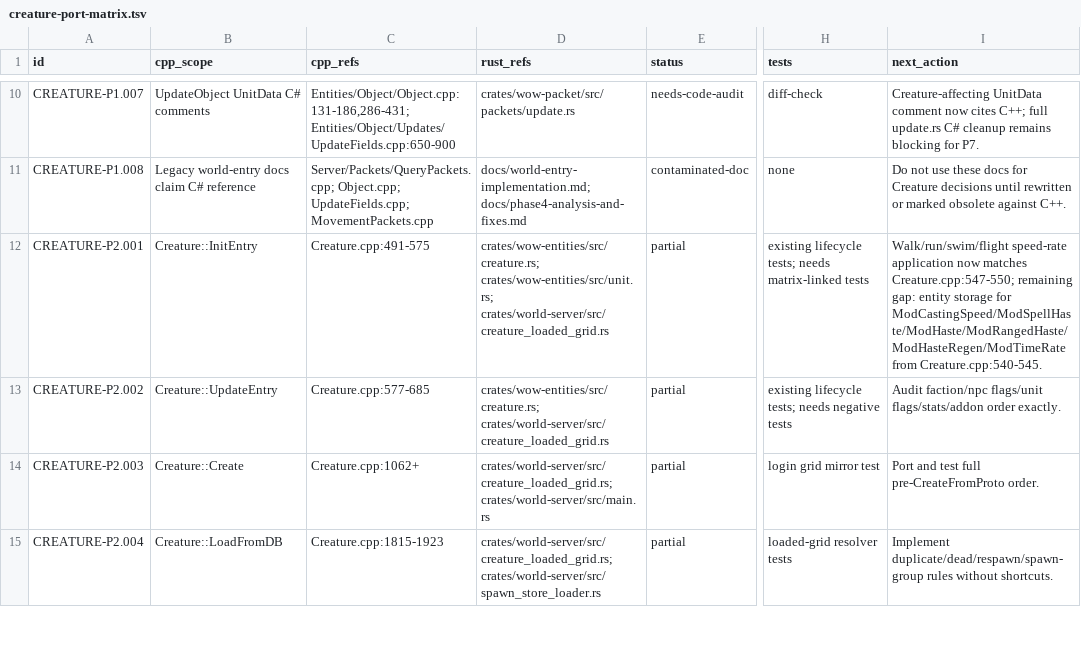
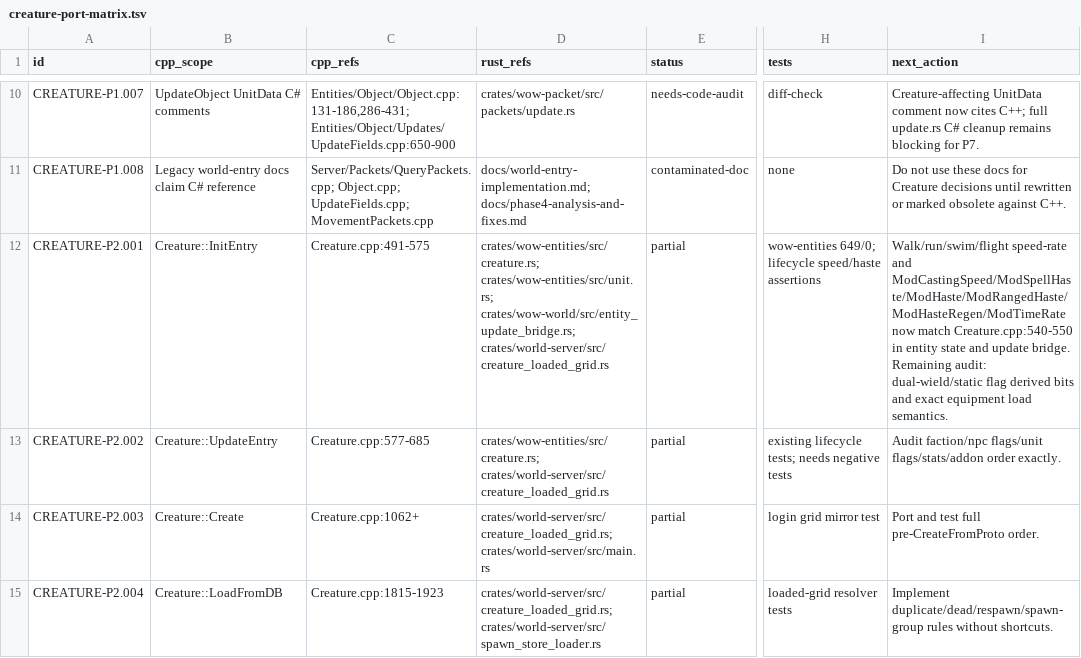
Before and after one commit to alseif0x/rustycore, a TSV file: docs/migration/inventory/creature-port-matrix.tsv, drawn as a sheet; only a part is shown, gaps mark what is left out; the diff names each change by its address in the sheet, - before the commit and + after, or states it on an @@ line.

Commit message:
Represent creature init haste fields

```diff
--- a/docs/migration/inventory/creature-port-matrix.tsv
+++ b/docs/migration/inventory/creature-port-matrix.tsv
-D12 (rust_refs): crates/wow-entities/src/creature.rs; crates/wow-entities/src/unit.rs; crates/world-server/src/creature_loaded_grid.rs
+D12 (rust_refs): crates/wow-entities/src/creature.rs; crates/wow-entities/src/unit.rs; crates/wow-world/src/entity_update_bridge.rs; crates/world-server/src/creature_loaded_grid.rs
-H12 (tests): existing lifecycle tests; needs matrix-linked tests
+H12 (tests): wow-entities 649/0; lifecycle speed/haste assertions
-I12 (next_action): Walk/run/swim/flight speed-rate application now matches Creature.cpp:547-550; remaining gap: entity storage for ModCastingSpeed/ModSpellHaste/ModHaste/ModRangedHaste/ModHasteRegen/ModTimeRate from Creature.cpp:540-545.
+I12 (next_action): Walk/run/swim/flight speed-rate and ModCastingSpeed/ModSpellHaste/ModHaste/ModRangedHaste/ModHasteRegen/ModTimeRate now match Creature.cpp:540-550 in entity state and update bridge. Remaining audit: dual-wield/static flag derived bits and exact equipment load semantics.
```
Also changed, not shown: 3 other files.
